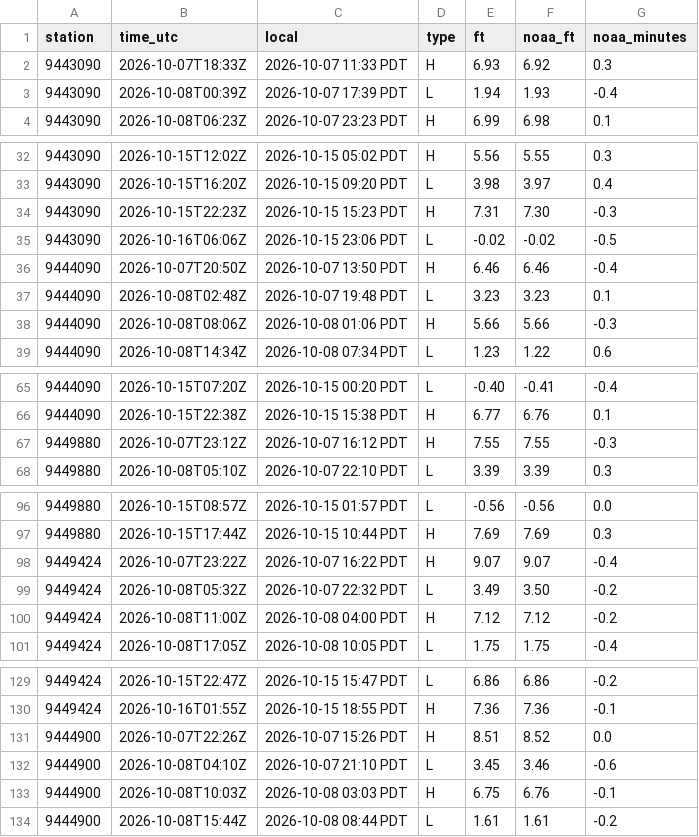
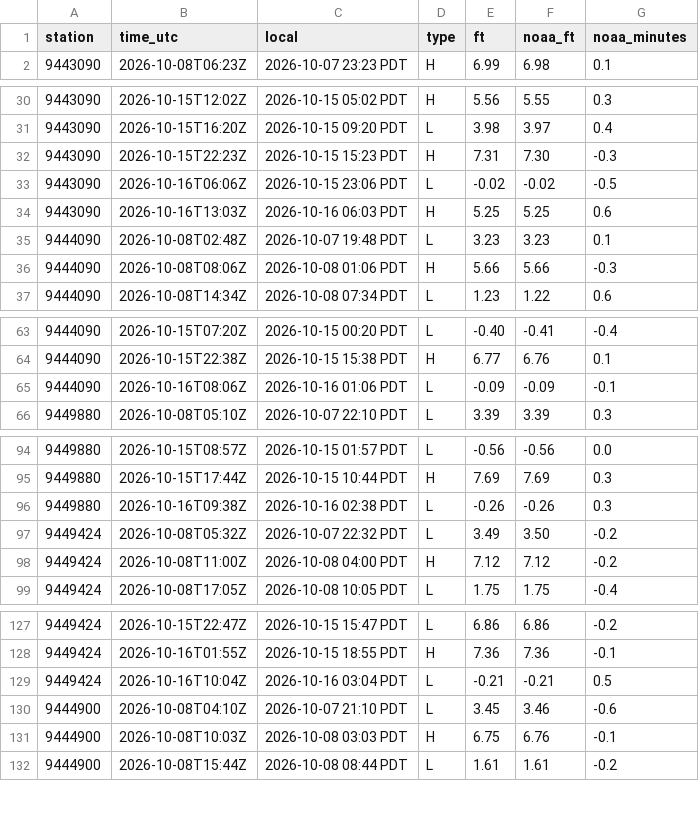
Before and after one commit to bdgroves/puget-tides, a CSV file: hilo.csv, drawn as a sheet; only a part is shown, gaps mark what is left out; removed rows and columns are numbered as before the commit, all else as after; the diff covers the shown part only; the diff names each change by its address in the sheet, - before the commit and + after, or states it on an @@ line.

```diff
--- a/hilo.csv
+++ b/hilo.csv
-row 2: 9443090 | 2026-10-07T18:33Z | 2026-10-07 11:33 PDT | H | 6.93 | 6.92 | 0.3
-row 3: 9443090 | 2026-10-08T00:39Z | 2026-10-07 17:39 PDT | L | 1.94 | 1.93 | -0.4
-row 36: 9444090 | 2026-10-07T20:50Z | 2026-10-07 13:50 PDT | H | 6.46 | 6.46 | -0.4
+row 34: 9443090 | 2026-10-16T13:03Z | 2026-10-16 06:03 PDT | H | 5.25 | 5.25 | 0.6
-row 67: 9449880 | 2026-10-07T23:12Z | 2026-10-07 16:12 PDT | H | 7.55 | 7.55 | -0.3
+row 65: 9444090 | 2026-10-16T08:06Z | 2026-10-16 01:06 PDT | L | -0.09 | -0.09 | -0.1
-row 98: 9449424 | 2026-10-07T23:22Z | 2026-10-07 16:22 PDT | H | 9.07 | 9.07 | -0.4
+row 96: 9449880 | 2026-10-16T09:38Z | 2026-10-16 02:38 PDT | L | -0.26 | -0.26 | 0.3
-row 131: 9444900 | 2026-10-07T22:26Z | 2026-10-07 15:26 PDT | H | 8.51 | 8.52 | 0.0
+row 129: 9449424 | 2026-10-16T10:04Z | 2026-10-16 03:04 PDT | L | -0.21 | -0.21 | 0.5
```
Also changed, not shown: 4 added rows and 3 removed rows elsewhere in this file, datums.csv, harcon.csv, 6 other files.
